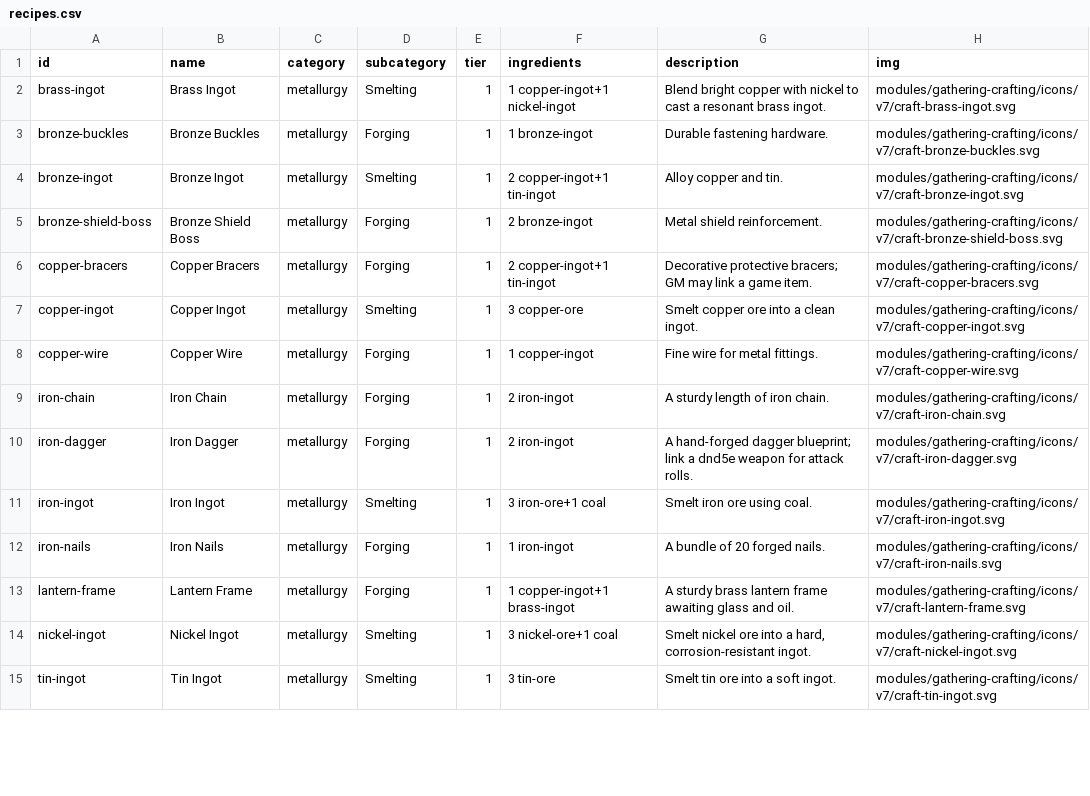
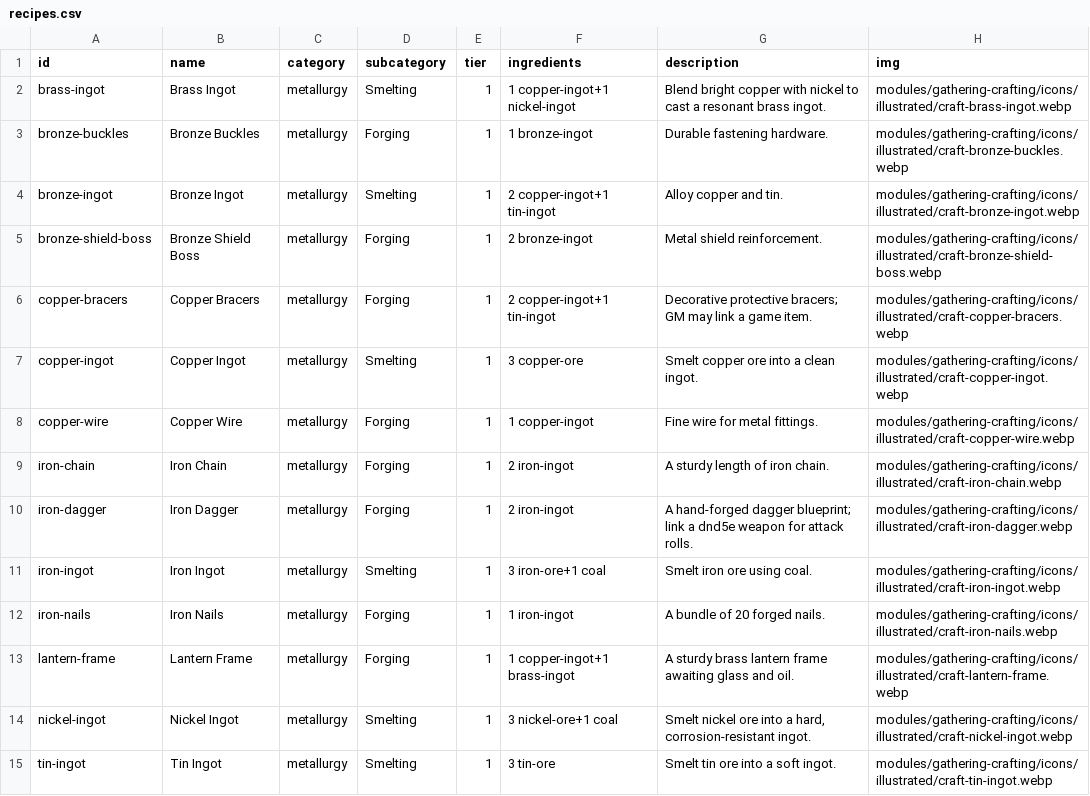
Before and after one commit to Daikaze/Gathering-Crafting, a CSV file: data/recipes.csv, drawn as a sheet; only a part is shown; the diff covers the shown part only.

```diff
--- a/data/recipes.csv
+++ b/data/recipes.csv
@@ -1,15 +1,15 @@
 id,name,category,subcategory,tier,ingredients,description,img
-brass-ingot,Brass Ingot,metallurgy,Smelting,1,1 copper-ingot+1 nickel-ingot,Blend bright copper with nickel to cast a resonant brass ingot.,modules/gathering-crafting/icons/v7/craft-brass-ingot.svg
-bronze-buckles,Bronze Buckles,metallurgy,Forging,1,1 bronze-ingot,Durable fastening hardware.,modules/gathering-crafting/icons/v7/craft-bronze-buckles.svg
-bronze-ingot,Bronze Ingot,metallurgy,Smelting,1,2 copper-ingot+1 tin-ingot,Alloy copper and tin.,modules/gathering-crafting/icons/v7/craft-bronze-ingot.svg
-bronze-shield-boss,Bronze Shield Boss,metallurgy,Forging,1,2 bronze-ingot,Metal shield reinforcement.,modules/gathering-crafting/icons/v7/craft-bronze-shield-boss.svg
-copper-bracers,Copper Bracers,metallurgy,Forging,1,2 copper-ingot+1 tin-ingot,Decorative protective bracers; GM may link a game item.,modules/gathering-crafting/icons/v7/craft-copper-bracers.svg
-copper-ingot,Copper Ingot,metallurgy,Smelting,1,3 copper-ore,Smelt copper ore into a clean ingot.,modules/gathering-crafting/icons/v7/craft-copper-ingot.svg
-copper-wire,Copper Wire,metallurgy,Forging,1,1 copper-ingot,Fine wire for metal fittings.,modules/gathering-crafting/icons/v7/craft-copper-wire.svg
-iron-chain,Iron Chain,metallurgy,Forging,1,2 iron-ingot,A sturdy length of iron chain.,modules/gathering-crafting/icons/v7/craft-iron-chain.svg
-iron-dagger,Iron Dagger,metallurgy,Forging,1,2 iron-ingot,A hand-forged dagger blueprint; link a dnd5e weapon for attack rolls.,modules/gathering-crafting/icons/v7/craft-iron-dagger.svg
-iron-ingot,Iron Ingot,metallurgy,Smelting,1,3 iron-ore+1 coal,Smelt iron ore using coal.,modules/gathering-crafting/icons/v7/craft-iron-ingot.svg
-iron-nails,Iron Nails,metallurgy,Forging,1,1 iron-ingot,A bundle of 20 forged nails.,modules/gathering-crafting/icons/v7/craft-iron-nails.svg
-lantern-frame,Lantern Frame,metallurgy,Forging,1,1 copper-ingot+1 brass-ingot,A sturdy brass lantern frame awaiting glass and oil.,modules/gathering-crafting/icons/v7/craft-lantern-frame.svg
-nickel-ingot,Nickel Ingot,metallurgy,Smelting,1,3 nickel-ore+1 coal,"Smelt nickel ore into a hard, corrosion-resistant ingot.",modules/gathering-crafting/icons/v7/craft-nickel-ingot.svg
-tin-ingot,Tin Ingot,metallurgy,Smelting,1,3 tin-ore,Smelt tin ore into a soft ingot.,modules/gathering-crafting/icons/v7/craft-tin-ingot.svg
+brass-ingot,Brass Ingot,metallurgy,Smelting,1,1 copper-ingot+1 nickel-ingot,Blend bright copper with nickel to cast a resonant brass ingot.,modules/gathering-crafting/icons/illustrated/craft-brass-ingot.webp
+bronze-buckles,Bronze Buckles,metallurgy,Forging,1,1 bronze-ingot,Durable fastening hardware.,modules/gathering-crafting/icons/illustrated/craft-bronze-buckles.webp
+bronze-ingot,Bronze Ingot,metallurgy,Smelting,1,2 copper-ingot+1 tin-ingot,Alloy copper and tin.,modules/gathering-crafting/icons/illustrated/craft-bronze-ingot.webp
+bronze-shield-boss,Bronze Shield Boss,metallurgy,Forging,1,2 bronze-ingot,Metal shield reinforcement.,modules/gathering-crafting/icons/illustrated/craft-bronze-shield-boss.webp
+copper-bracers,Copper Bracers,metallurgy,Forging,1,2 copper-ingot+1 tin-ingot,Decorative protective bracers; GM may link a game item.,modules/gathering-crafting/icons/illustrated/craft-copper-bracers.webp
+copper-ingot,Copper Ingot,metallurgy,Smelting,1,3 copper-ore,Smelt copper ore into a clean ingot.,modules/gathering-crafting/icons/illustrated/craft-copper-ingot.webp
+copper-wire,Copper Wire,metallurgy,Forging,1,1 copper-ingot,Fine wire for metal fittings.,modules/gathering-crafting/icons/illustrated/craft-copper-wire.webp
+iron-chain,Iron Chain,metallurgy,Forging,1,2 iron-ingot,A sturdy length of iron chain.,modules/gathering-crafting/icons/illustrated/craft-iron-chain.webp
+iron-dagger,Iron Dagger,metallurgy,Forging,1,2 iron-ingot,A hand-forged dagger blueprint; link a dnd5e weapon for attack rolls.,modules/gathering-crafting/icons/illustrated/craft-iron-dagger.webp
+iron-ingot,Iron Ingot,metallurgy,Smelting,1,3 iron-ore+1 coal,Smelt iron ore using coal.,modules/gathering-crafting/icons/illustrated/craft-iron-ingot.webp
+iron-nails,Iron Nails,metallurgy,Forging,1,1 iron-ingot,A bundle of 20 forged nails.,modules/gathering-crafting/icons/illustrated/craft-iron-nails.webp
+lantern-frame,Lantern Frame,metallurgy,Forging,1,1 copper-ingot+1 brass-ingot,A sturdy brass lantern frame awaiting glass and oil.,modules/gathering-crafting/icons/illustrated/craft-lantern-frame.webp
+nickel-ingot,Nickel Ingot,metallurgy,Smelting,1,3 nickel-ore+1 coal,"Smelt nickel ore into a hard, corrosion-resistant ingot.",modules/gathering-crafting/icons/illustrated/craft-nickel-ingot.webp
+tin-ingot,Tin Ingot,metallurgy,Smelting,1,3 tin-ore,Smelt tin ore into a soft ingot.,modules/gathering-crafting/icons/illustrated/craft-tin-ingot.webp
```
Also changed, not shown: 108 edited cells elsewhere in this file, data/materials.csv, 17 other files.
